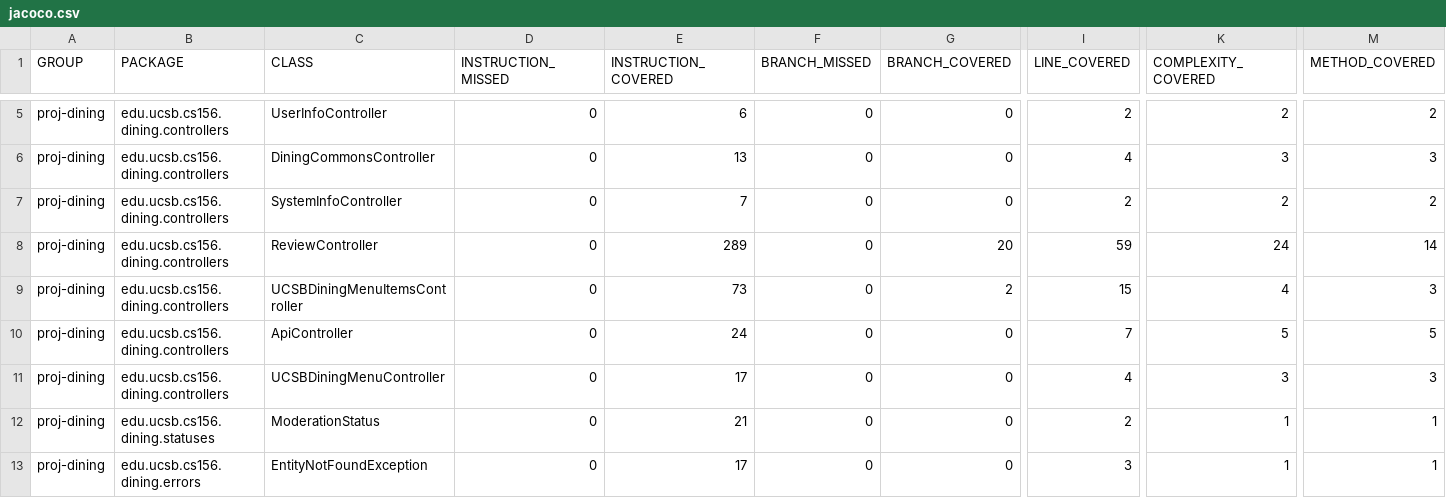
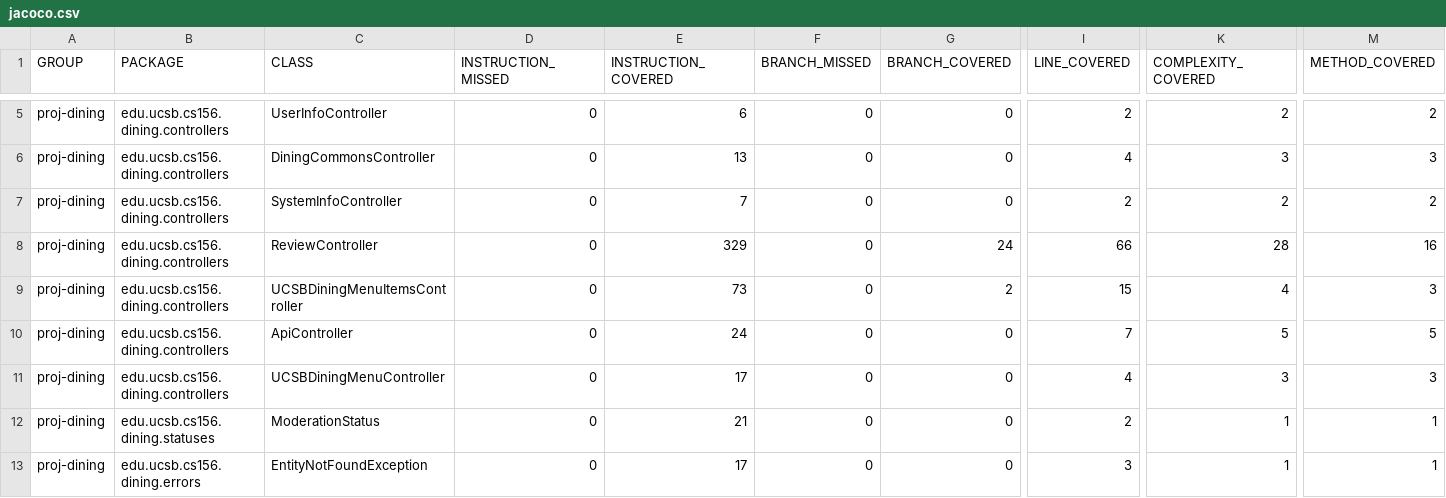
Before and after one commit to ucsb-cs156-s25/proj-dining-s25-10, a CSV file: prs/31/jacoco/jacoco.csv, drawn as a sheet; only a part is shown, gaps mark what is left out; the diff names each change by its address in the sheet, - before the commit and + after, or states it on an @@ line.

```diff
--- a/prs/31/jacoco/jacoco.csv
+++ b/prs/31/jacoco/jacoco.csv
-E8 (INSTRUCTION_COVERED): 289
+E8 (INSTRUCTION_COVERED): 329
-G8 (BRANCH_COVERED): 20
+G8 (BRANCH_COVERED): 24
-I8 (LINE_COVERED): 59
+I8 (LINE_COVERED): 66
-K8 (COMPLEXITY_COVERED): 24
+K8 (COMPLEXITY_COVERED): 28
-M8 (METHOD_COVERED): 14
+M8 (METHOD_COVERED): 16
```
Also changed, not shown: 7 other files.
